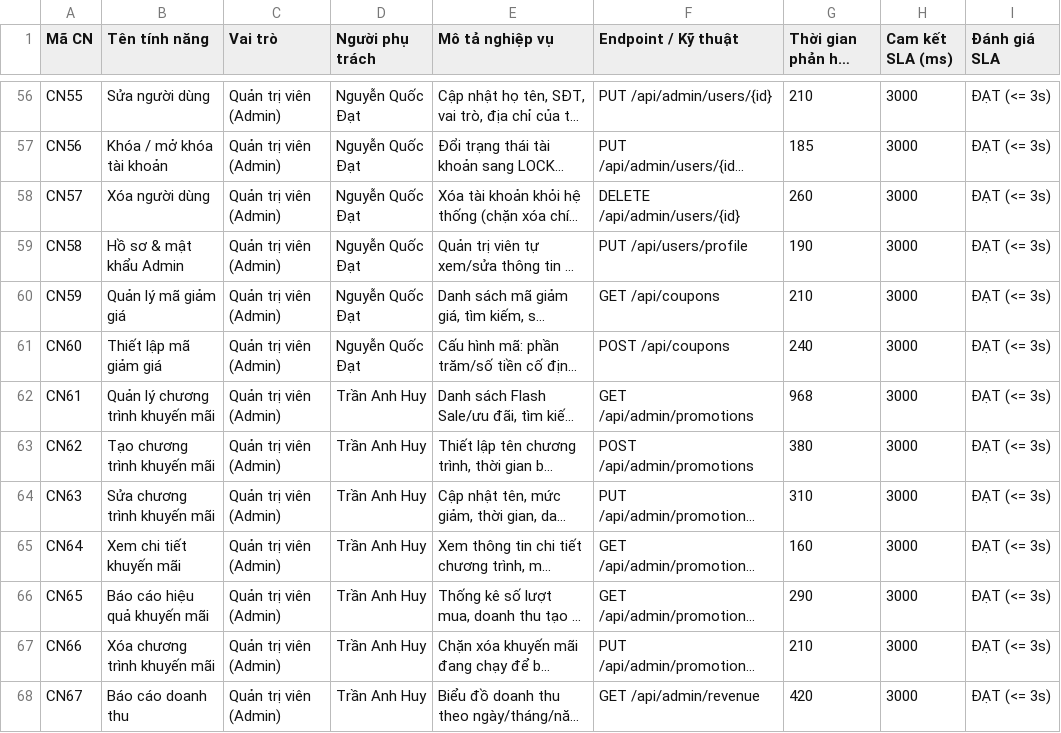
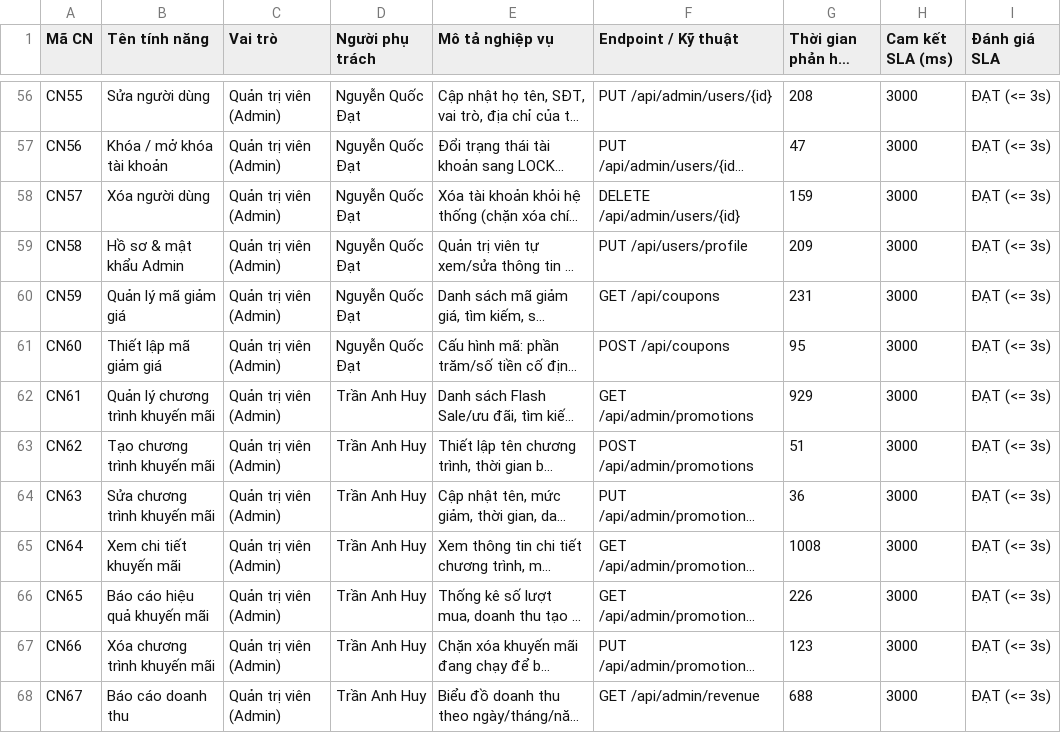
Before and after one commit to 0402anhhuy/HCMUTE_KLTN_Bookstore, a CSV file: bookstore_be/docs/benchmark_sla_data.csv, drawn as a sheet; only a part is shown, gaps mark what is left out; long unchanged cells end in …; the diff covers the shown part only; the diff names each change by its address in the sheet, - before the commit and + after, or states it on an @@ line.

```diff
--- a/bookstore_be/docs/benchmark_sla_data.csv
+++ b/bookstore_be/docs/benchmark_sla_data.csv
-G56 (Thời gian phản hồi (ms)): 210
+G56 (Thời gian phản hồi (ms)): 208
-G57 (Thời gian phản hồi (ms)): 185
+G57 (Thời gian phản hồi (ms)): 47
-G58 (Thời gian phản hồi (ms)): 260
+G58 (Thời gian phản hồi (ms)): 159
-G59 (Thời gian phản hồi (ms)): 190
+G59 (Thời gian phản hồi (ms)): 209
-G60 (Thời gian phản hồi (ms)): 210
+G60 (Thời gian phản hồi (ms)): 231
-G61 (Thời gian phản hồi (ms)): 240
+G61 (Thời gian phản hồi (ms)): 95
-G62 (Thời gian phản hồi (ms)): 968
+G62 (Thời gian phản hồi (ms)): 929
-G63 (Thời gian phản hồi (ms)): 380
+G63 (Thời gian phản hồi (ms)): 51
-G64 (Thời gian phản hồi (ms)): 310
+G64 (Thời gian phản hồi (ms)): 36
-G65 (Thời gian phản hồi (ms)): 160
+G65 (Thời gian phản hồi (ms)): 1008
-G66 (Thời gian phản hồi (ms)): 290
+G66 (Thời gian phản hồi (ms)): 226
-G67 (Thời gian phản hồi (ms)): 210
+G67 (Thời gian phản hồi (ms)): 123
-G68 (Thời gian phản hồi (ms)): 420
+G68 (Thời gian phản hồi (ms)): 688
```
Also changed, not shown: 68 edited cells elsewhere in this file, bookstore_be/docs/benchmark_sla_data_full.csv, docs/benchmark_sla_data.csv, 3 other files.
